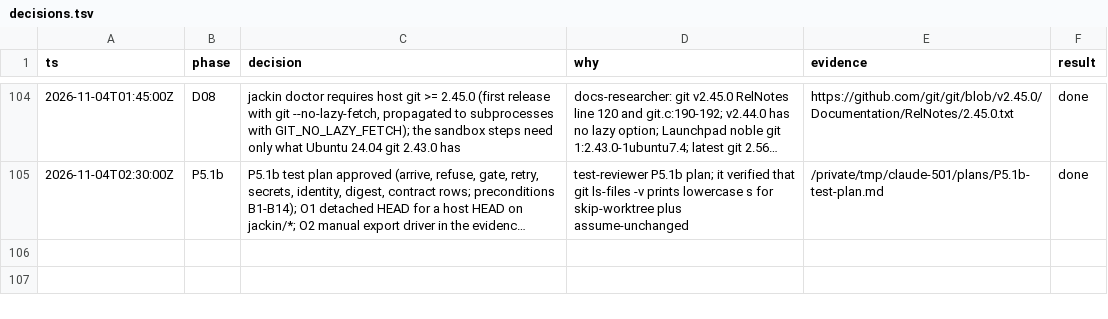
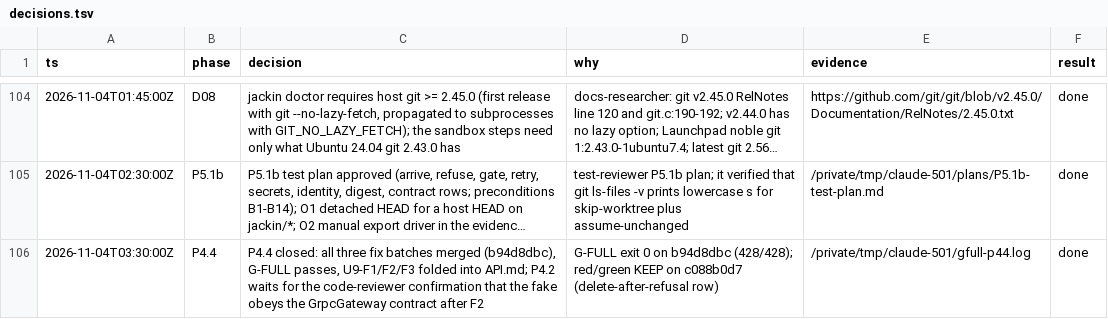
Before and after one commit to jackin-project/jackin, a TSV file: rewrite/decisions.tsv, drawn as a sheet; only a part is shown, gaps mark what is left out; long unchanged cells end in …; the diff names each change by its address in the sheet, - before the commit and + after, or states it on an @@ line.

```diff
--- a/rewrite/decisions.tsv
+++ b/rewrite/decisions.tsv
+row 106: 2026-11-04T03:30:00Z | P4.4 | P4.4 closed: all three fix batches merged (b94d8dbc), G-FULL passes, U9-F1/F2/F3 folded into API.md; P4.2 waits for the code-reviewer confirmation that the fake obeys the GrpcGateway contract after F2 | G-FULL exit 0 on b94d8dbc (428/428); red/green KEEP on c088b0d7 (delete-after-refusal row) | /private/tmp/claude-501/gfull-p44.log | done
```
Also changed, not shown: 5 other files.
